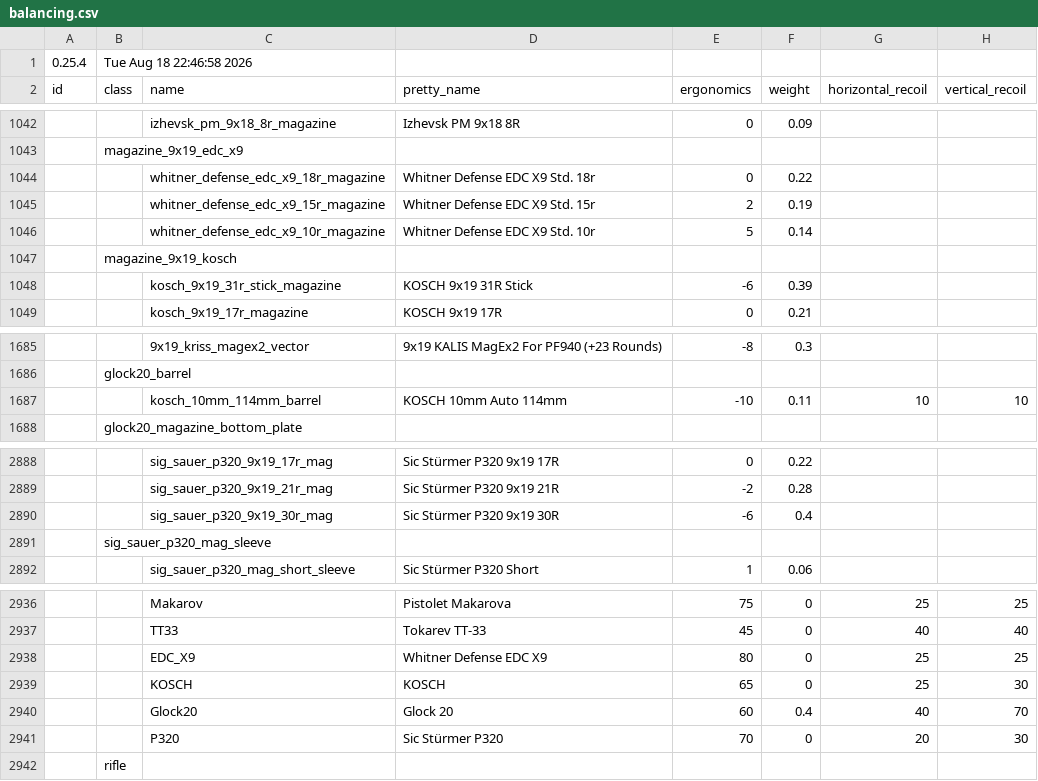
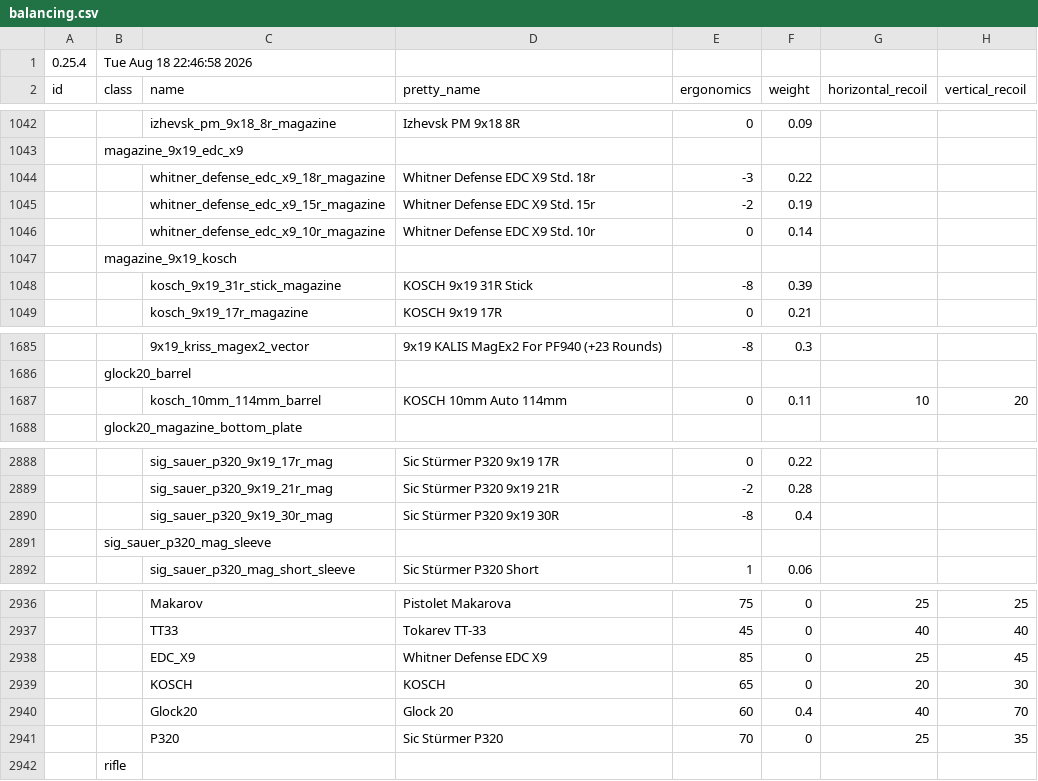
Before and after one commit to recoil-group/deadline-balancing, a CSV file: balancing.csv, drawn as a sheet; only a part is shown, gaps mark what is left out; the diff names each change by its address in the sheet, - before the commit and + after, or states it on an @@ line.

Commit message:
pistol alterations

```diff
--- a/balancing.csv
+++ b/balancing.csv
-E1044 (ergonomics): 0
+E1044 (ergonomics): -3
-E1045 (ergonomics): 2
+E1045 (ergonomics): -2
-E1046 (ergonomics): 5
+E1046 (ergonomics): 0
-E1048 (ergonomics): -6
+E1048 (ergonomics): -8
-E1687 (ergonomics): -10
+E1687 (ergonomics): 0
-H1687 (vertical_recoil): 10
+H1687 (vertical_recoil): 20
-E2890 (ergonomics): -6
+E2890 (ergonomics): -8
-E2938 (ergonomics): 80
+E2938 (ergonomics): 85
-H2938 (vertical_recoil): 25
+H2938 (vertical_recoil): 45
-G2939 (horizontal_recoil): 25
+G2939 (horizontal_recoil): 20
-G2941 (horizontal_recoil): 20
+G2941 (horizontal_recoil): 25
-H2941 (vertical_recoil): 30
+H2941 (vertical_recoil): 35
```
